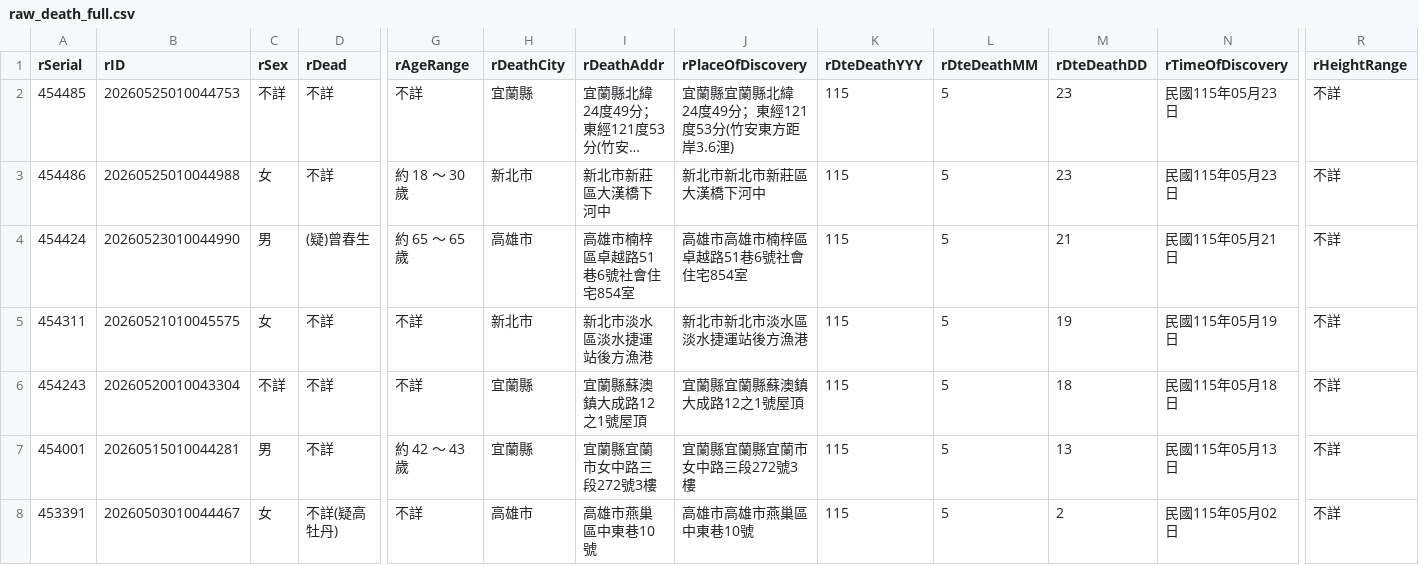
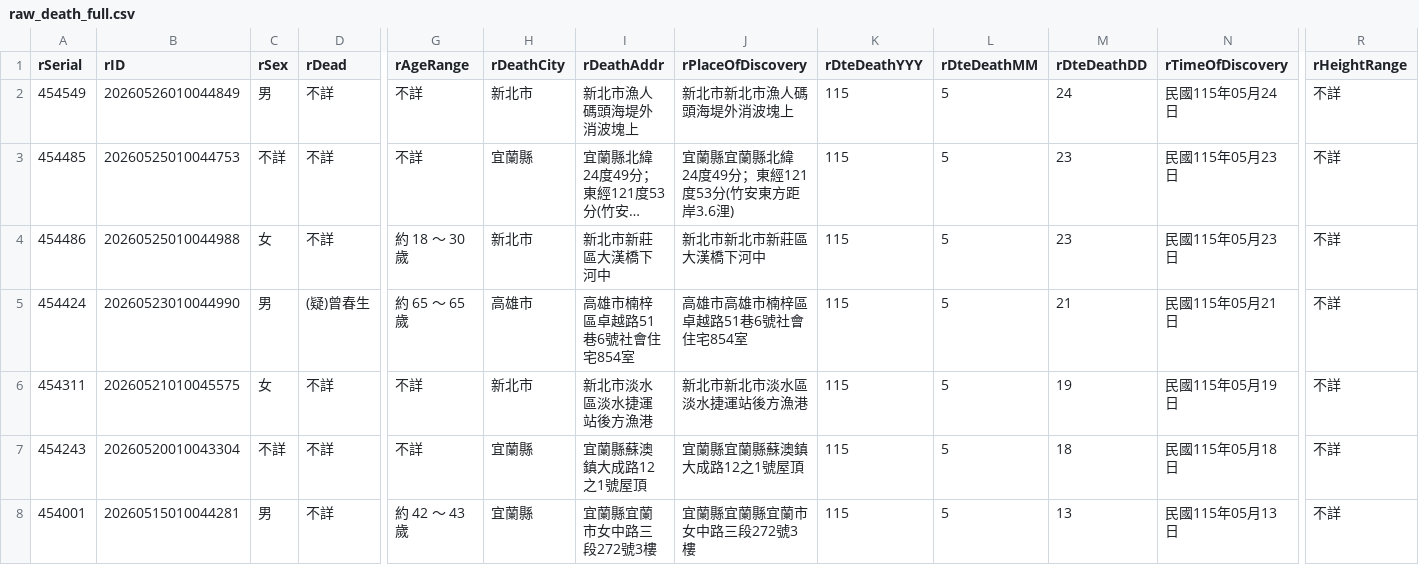
Before and after one commit to schang154/deadlist, a CSV file: csv/raw_death_full.csv, drawn as a sheet; only a part is shown, gaps mark what is left out; the shorter side is filled out with more unchanged rows; long unchanged cells end in …; rows hold the shown columns only; the diff names each change by its address in the sheet, - before the commit and + after, or states it on an @@ line.

```diff
--- a/csv/raw_death_full.csv
+++ b/csv/raw_death_full.csv
+row 2: 454549 | 20260526010044849 | 男 | 不詳 | 不詳 | 新北市 | 新北市漁人碼頭海堤外消波塊上 | 新北市新北市漁人碼頭海堤外消波塊上 | 115 | 5 | 24 | 民國115年05月24日 | 不詳
```
Also changed, not shown: 3 other files.
